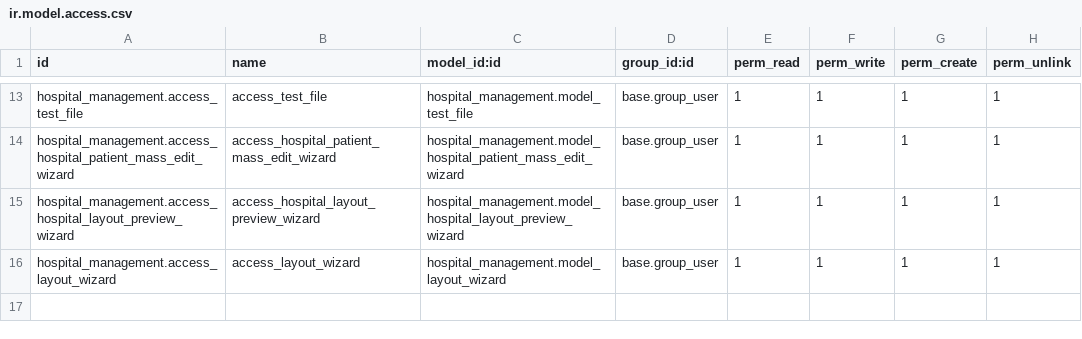
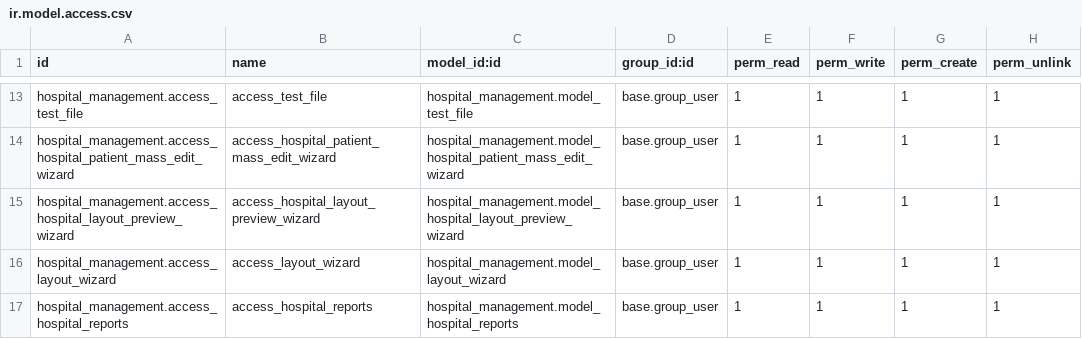
Before and after one commit to neelp2303/Odoo_Hospital_Project, a CSV file: custom_modules/hospital_management/security/ir.model.access.csv, drawn as a sheet; only a part is shown, gaps mark what is left out.

```diff
--- a/custom_modules/hospital_management/security/ir.model.access.csv
+++ b/custom_modules/hospital_management/security/ir.model.access.csv
@@ -16 +16,2 @@ hospital_management.access_hospital_layout_preview_wizard,access_hospital_layout
 hospital_management.access_layout_wizard,access_layout_wizard,hospital_management.model_layout_wizard,base.group_user,1,1,1,1
+hospital_management.access_hospital_reports,access_hospital_reports,hospital_management.model_hospital_reports,base.group_user,1,1,1,1
```
Also changed, not shown: 8 other files.
